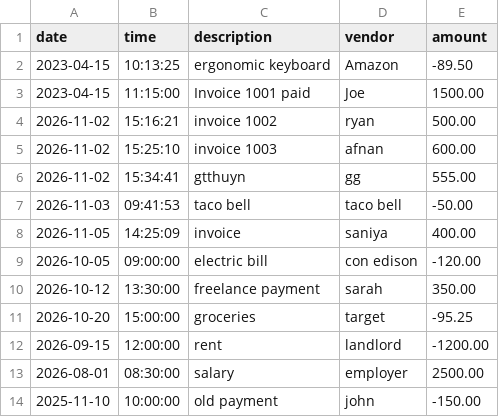
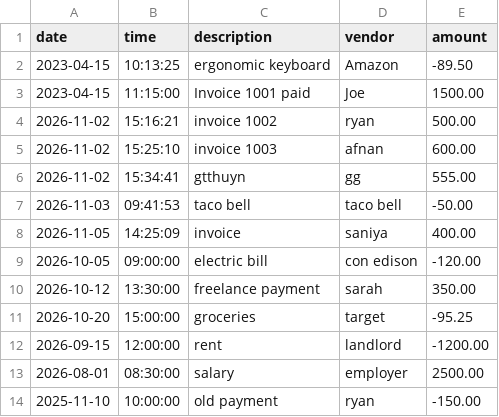
Before and after one commit to FirdavsF15/capstone-1, a CSV file: src/main/resources/transactions.csv, drawn as a sheet.

```diff
--- a/src/main/resources/transactions.csv
+++ b/src/main/resources/transactions.csv
@@ -13,2 +13,2 @@ date|time|description|vendor|amount
 2026-08-01|08:30:00|salary|employer|2500.00
-2025-11-10|10:00:00|old payment|john|-150.00
+2025-11-10|10:00:00|old payment|ryan|-150.00
```
Also changed, not shown: 1 other file.
